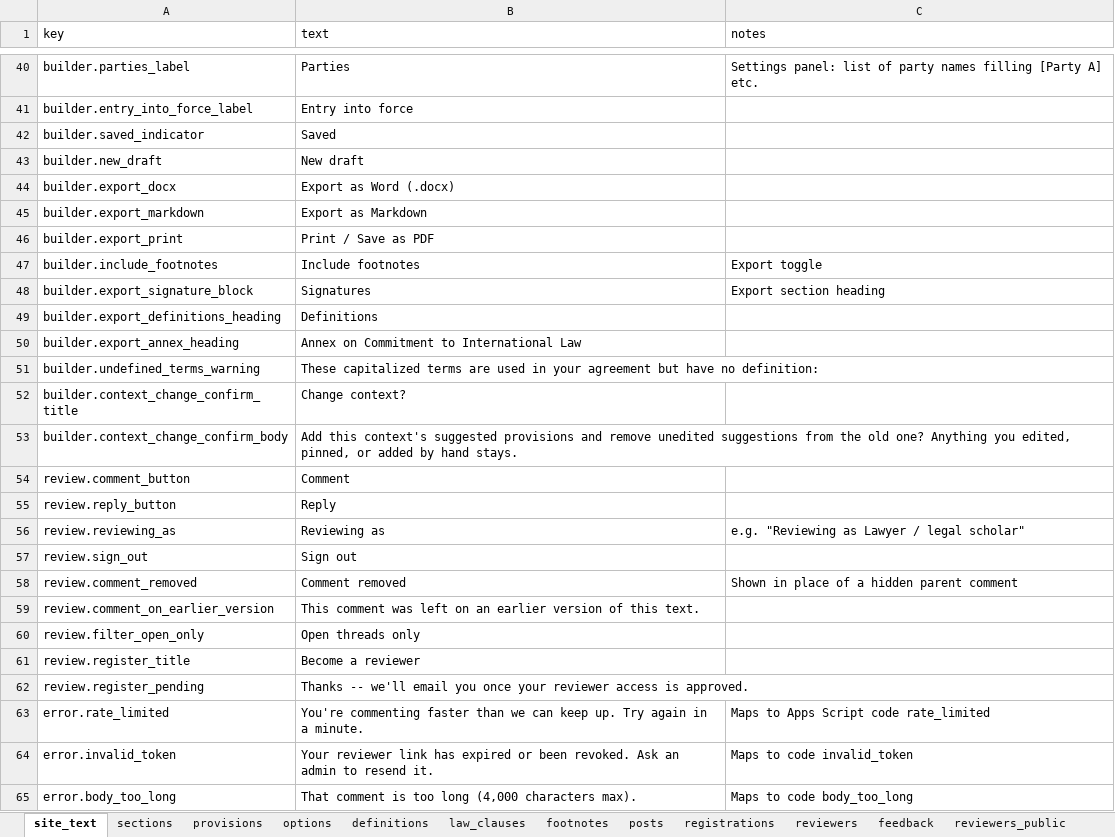
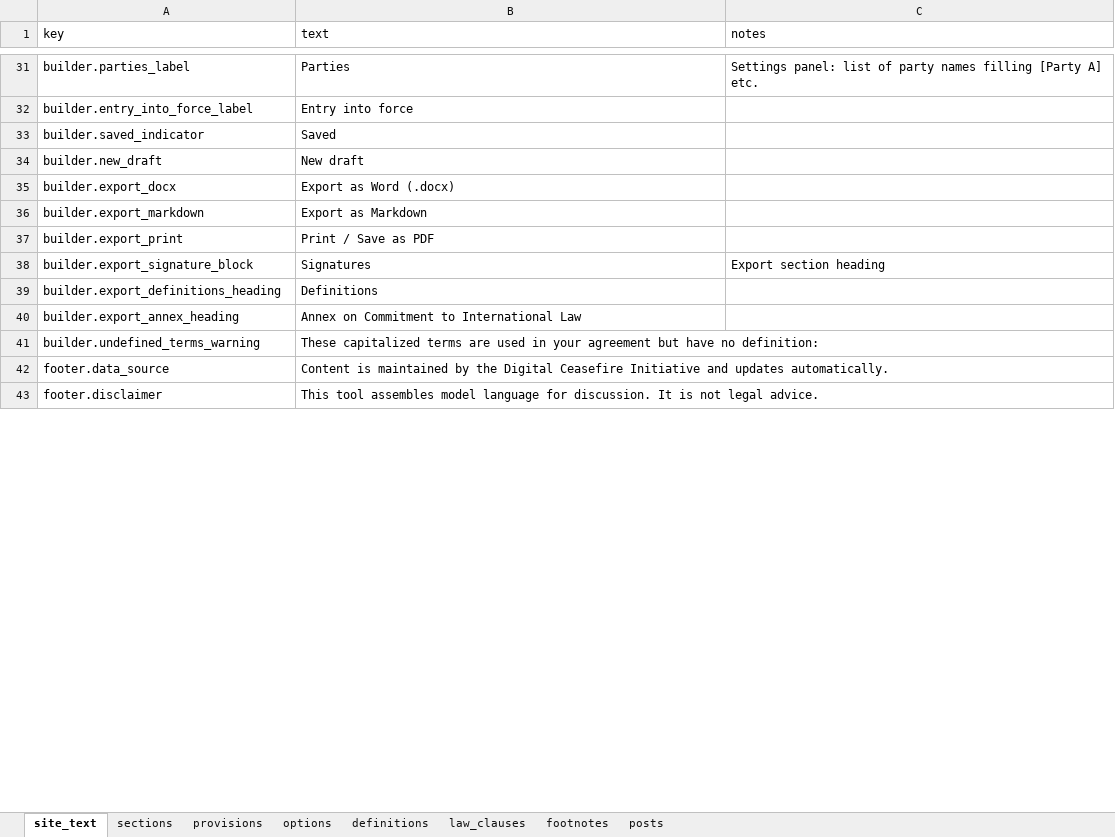
Before and after one commit to hrcberkeley/digital-ceasefires, an Excel workbook: Digital Ceasefire Platform.xlsx, sheet site_text, drawn as a sheet; only a part is shown, gaps mark what is left out; the shorter side is filled out with more unchanged rows; values as stored, in another font and other column widths than the file's, no borders; removed rows and columns are numbered as before the commit, all else as after; the diff covers the shown part only; the diff names each change by its address in the sheet, - before the commit and + after, or states it on an @@ line.

```diff
--- a/Digital Ceasefire Platform.xlsx (sheet site_text)
+++ b/Digital Ceasefire Platform.xlsx (sheet site_text)
-sheet tab: registrations
-sheet tab: reviewers
-sheet tab: feedback
-sheet tab: reviewers_public
-row 47: builder.include_footnotes | Include footnotes | Export toggle
-row 52: builder.context_change_confirm_title | Change context?
-row 53: builder.context_change_confirm_body | Add this context's suggested provisions and remove unedited suggestions from the old one? Anything you edited, pinned, or added by hand stays.
-row 54: review.comment_button | Comment
-row 55: review.reply_button | Reply
-row 56: review.reviewing_as | Reviewing as | e.g. "Reviewing as Lawyer / legal scholar"
-row 57: review.sign_out | Sign out
-row 58: review.comment_removed | Comment removed | Shown in place of a hidden parent comment
-row 59: review.comment_on_earlier_version | This comment was left on an earlier version of this text.
-row 60: review.filter_open_only | Open threads only
-row 61: review.register_title | Become a reviewer
-row 62: review.register_pending | Thanks -- we'll email you once your reviewer access is approved.
-row 63: error.rate_limited | You're commenting faster than we can keep up. Try again in a minute. | Maps to Apps Script code rate_limited
-row 64: error.invalid_token | Your reviewer link has expired or been revoked. Ask an admin to resend it. | Maps to code invalid_token
-row 65: error.body_too_long | That comment is too long (4,000 characters max). | Maps to code body_too_long
```
Also changed, not shown: 23 added rows, 11 removed rows and 2 edited cells elsewhere in this sheet, sheet posts, other sheet tabs, 26 other files.
